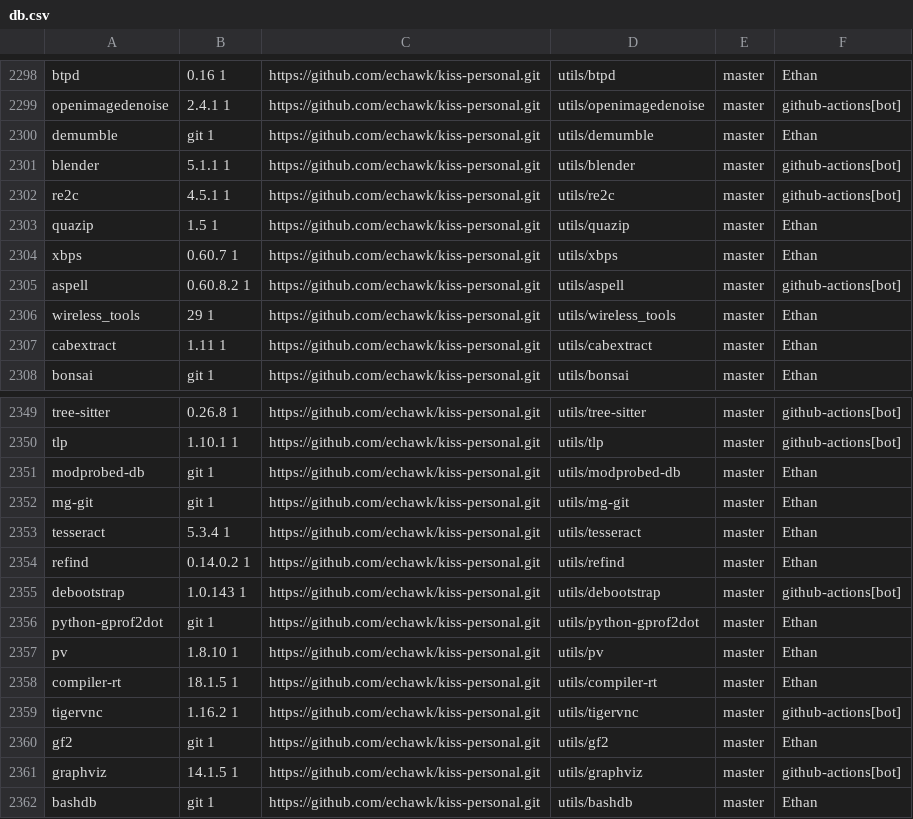
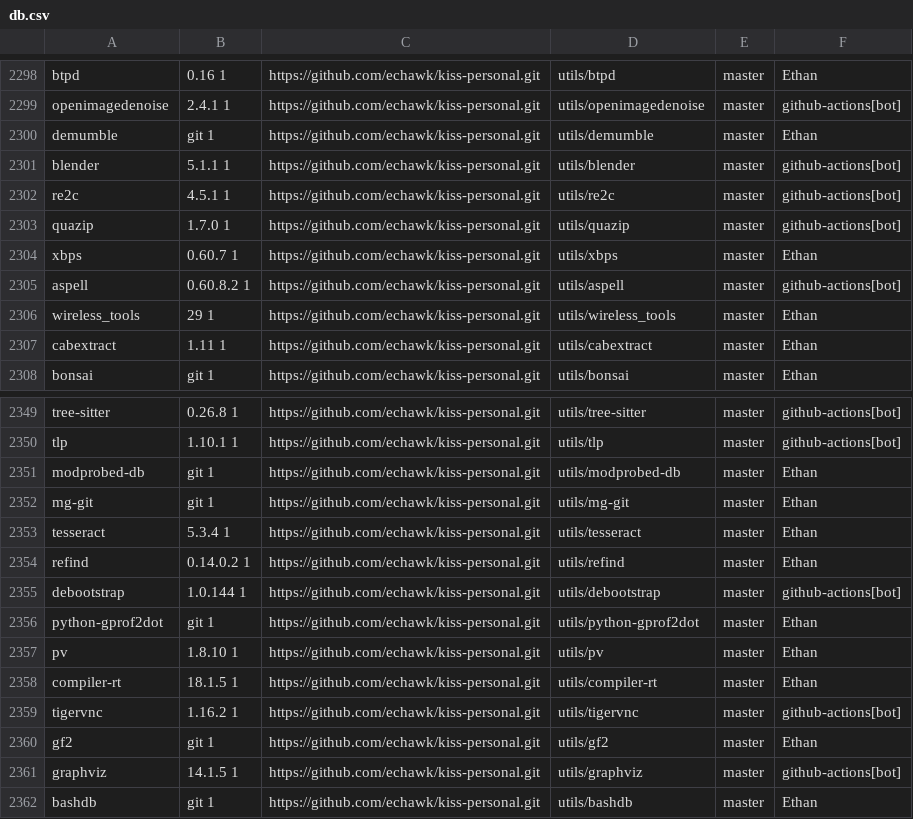
Before and after one commit to aabacchus/kiss-find, a CSV file: db.csv, drawn as a sheet; only a part is shown, gaps mark what is left out.

Commit message:
Deploying to gh-pages from @ aabacchus/kiss-find@210ff17aad4f44fb1c2fdfd192f3a545d276106f 🚀

```diff
--- a/db.csv
+++ b/db.csv
@@ -2302,3 +2302,3 @@ blender,5.1.1 1,https://github.com/echawk/kiss-personal.git,utils/blender,master
 re2c,4.5.1 1,https://github.com/echawk/kiss-personal.git,utils/re2c,master,"github-actions[bot]"
-quazip,1.5 1,https://github.com/echawk/kiss-personal.git,utils/quazip,master,"Ethan"
+quazip,1.7.0 1,https://github.com/echawk/kiss-personal.git,utils/quazip,master,"github-actions[bot]"
 xbps,0.60.7 1,https://github.com/echawk/kiss-personal.git,utils/xbps,master,"Ethan"
@@ -2354,3 +2354,3 @@ tesseract,5.3.4 1,https://github.com/echawk/kiss-personal.git,utils/tesseract,ma
 refind,0.14.0.2 1,https://github.com/echawk/kiss-personal.git,utils/refind,master,"Ethan"
-debootstrap,1.0.143 1,https://github.com/echawk/kiss-personal.git,utils/debootstrap,master,"github-actions[bot]"
+debootstrap,1.0.144 1,https://github.com/echawk/kiss-personal.git,utils/debootstrap,master,"github-actions[bot]"
 python-gprof2dot,git 1,https://github.com/echawk/kiss-personal.git,utils/python-gprof2dot,master,"Ethan"
```
